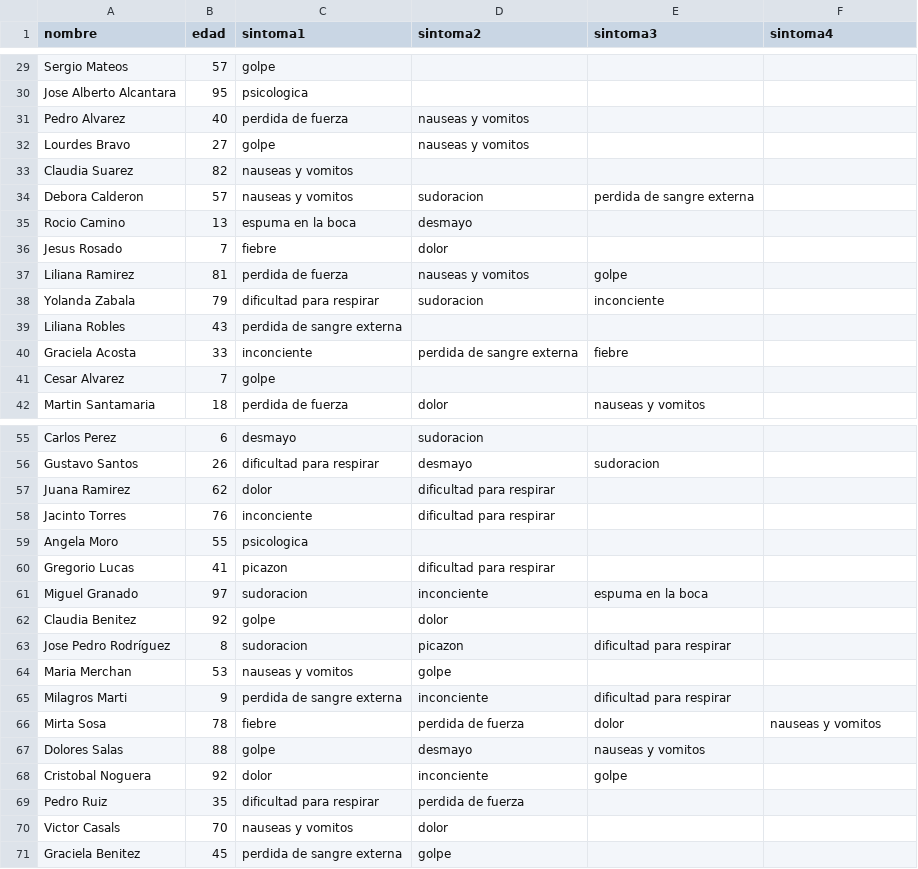
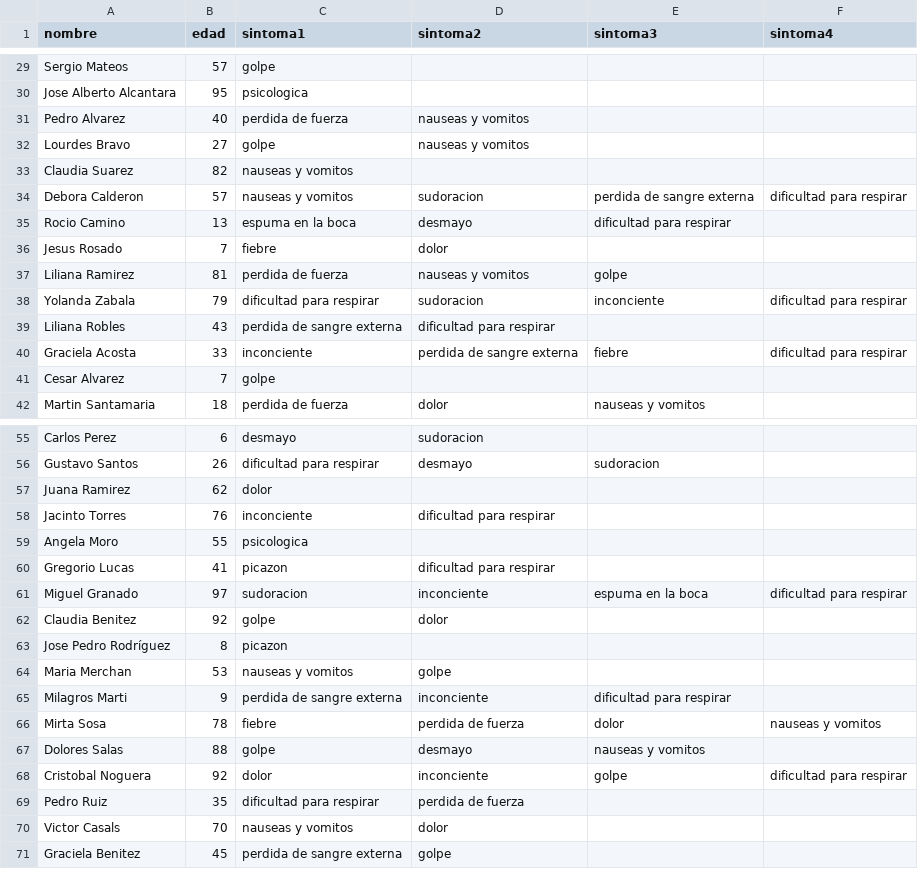
Before and after one commit to UF-LP2/2da-entrega-tp-2023-g13_durandlezama, a CSV file: src/Pacientes.csv, drawn as a sheet; only a part is shown, gaps mark what is left out; the diff covers the shown part only.

```diff
--- a/src/Pacientes.csv
+++ b/src/Pacientes.csv
@@ -33,9 +33,9 @@ Lourdes Bravo,27,golpe,nauseas y vomitos,,
 Claudia Suarez,82,nauseas y vomitos,,,
-Debora Calderon,57,nauseas y vomitos,sudoracion,perdida de sangre externa,
-Rocio Camino,13,espuma en la boca,desmayo,,
+Debora Calderon,57,nauseas y vomitos,sudoracion,perdida de sangre externa,dificultad para respirar
+Rocio Camino,13,espuma en la boca,desmayo,dificultad para respirar,
 Jesus Rosado,7,fiebre,dolor,,
 Liliana Ramirez,81,perdida de fuerza,nauseas y vomitos,golpe,
-Yolanda Zabala,79,dificultad para respirar,sudoracion,inconciente,
-Liliana Robles,43,perdida de sangre externa,,,
-Graciela Acosta,33,inconciente,perdida de sangre externa,fiebre,
+Yolanda Zabala,79,dificultad para respirar,sudoracion,inconciente,dificultad para respirar
+Liliana Robles,43,perdida de sangre externa,dificultad para respirar,,
+Graciela Acosta,33,inconciente,perdida de sangre externa,fiebre,dificultad para respirar
 Cesar Alvarez,7,golpe,,,
@@ -56,3 +56,3 @@ Carlos Perez,6,desmayo,sudoracion,,
 Gustavo Santos,26,dificultad para respirar,desmayo,sudoracion,
-Juana Ramirez,62,dolor,dificultad para respirar,,
+Juana Ramirez,62,dolor,,,
 Jacinto Torres,76,inconciente,dificultad para respirar,,
@@ -60,5 +60,5 @@ Angela Moro,55,psicologica,,,
 Gregorio Lucas,41,picazon,dificultad para respirar,,
-Miguel Granado,97,sudoracion,inconciente,espuma en la boca,
+Miguel Granado,97,sudoracion,inconciente,espuma en la boca,dificultad para respirar
 Claudia Benitez,92,golpe,dolor,,
-Jose Pedro Rodríguez,8,sudoracion,picazon,dificultad para respirar,
+Jose Pedro Rodríguez,8,picazon,,,
 Maria Merchan,53,nauseas y vomitos,golpe,,
@@ -67,3 +67,3 @@ Mirta Sosa,78,fiebre,perdida de fuerza,dolor,nauseas y vomitos
 Dolores Salas,88,golpe,desmayo,nauseas y vomitos,
-Cristobal Noguera,92,dolor,inconciente,golpe,
+Cristobal Noguera,92,dolor,inconciente,golpe,dificultad para respirar
 Pedro Ruiz,35,dificultad para respirar,perdida de fuerza,,
```
Also changed, not shown: 31 edited cells elsewhere in this file, 5 other files.
